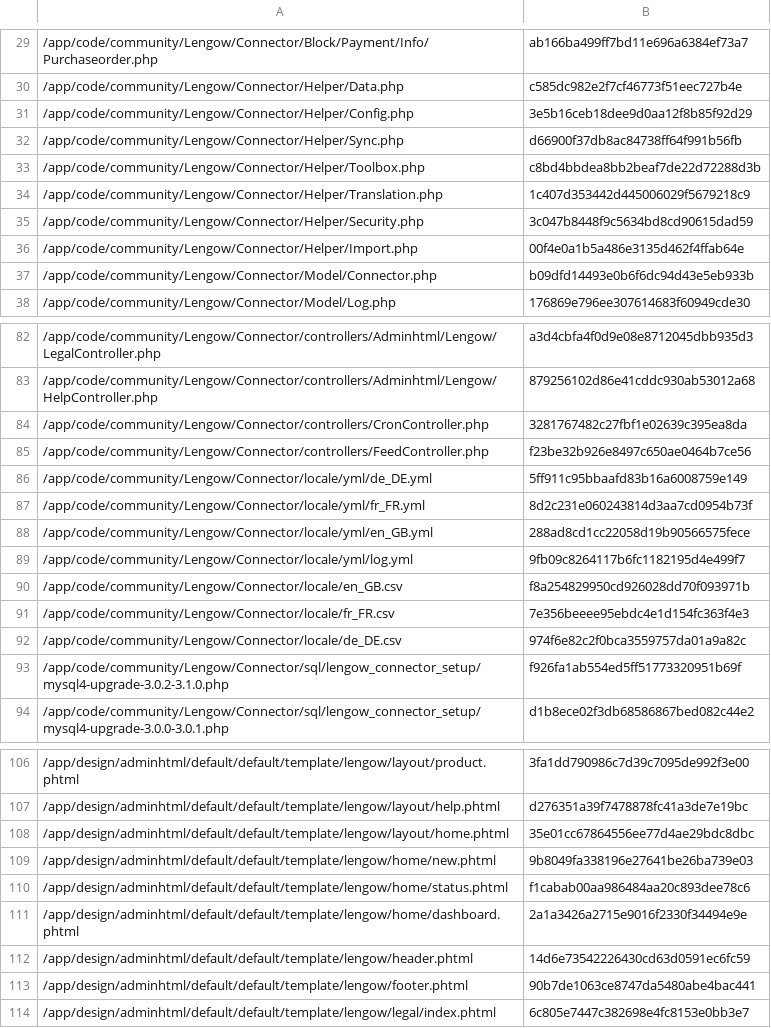
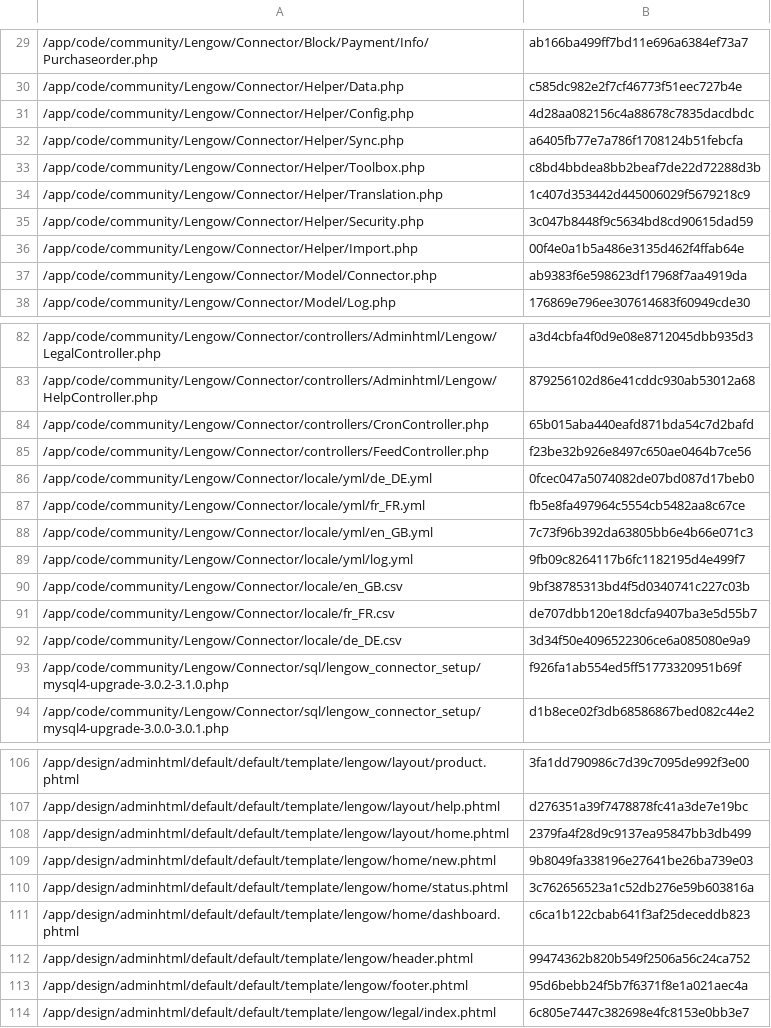
Before and after one commit to lengow/plugin-magento, a CSV file: app/code/community/Lengow/Connector/etc/checkmd5.csv, drawn as a sheet; only a part is shown, gaps mark what is left out; the diff covers the shown part only.

```diff
--- a/app/code/community/Lengow/Connector/etc/checkmd5.csv
+++ b/app/code/community/Lengow/Connector/etc/checkmd5.csv
@@ -30,4 +30,4 @@
 /app/code/community/Lengow/Connector/Helper/Data.php|c585dc982e2f7cf46773f51eec727b4e
-/app/code/community/Lengow/Connector/Helper/Config.php|3e5b16ceb18dee9d0aa12f8b85f92d29
-/app/code/community/Lengow/Connector/Helper/Sync.php|d66900f37db8ac84738ff64f991b56fb
+/app/code/community/Lengow/Connector/Helper/Config.php|4d28aa082156c4a88678c7835dacdbdc
+/app/code/community/Lengow/Connector/Helper/Sync.php|a6405fb77e7a786f1708124b51febcfa
 /app/code/community/Lengow/Connector/Helper/Toolbox.php|c8bd4bbdea8bb2beaf7de22d72288d3b
@@ -36,3 +36,3 @@
 /app/code/community/Lengow/Connector/Helper/Import.php|00f4e0a1b5a486e3135d462f4ffab64e
-/app/code/community/Lengow/Connector/Model/Connector.php|b09dfd14493e0b6f6dc94d43e5eb933b
+/app/code/community/Lengow/Connector/Model/Connector.php|ab9383f6e598623df17968f7aa4919da
 /app/code/community/Lengow/Connector/Model/Log.php|176869e796ee307614683f60949cde30
@@ -83,11 +83,11 @@
 /app/code/community/Lengow/Connector/controllers/Adminhtml/Lengow/HelpController.php|879256102d86e41cddc930ab53012a68
-/app/code/community/Lengow/Connector/controllers/CronController.php|3281767482c27fbf1e02639c395ea8da
+/app/code/community/Lengow/Connector/controllers/CronController.php|65b015aba440eafd871bda54c7d2bafd
 /app/code/community/Lengow/Connector/controllers/FeedController.php|f23be32b926e8497c650ae0464b7ce56
-/app/code/community/Lengow/Connector/locale/yml/de_DE.yml|5ff911c95bbaafd83b16a6008759e149
-/app/code/community/Lengow/Connector/locale/yml/fr_FR.yml|8d2c231e060243814d3aa7cd0954b73f
-/app/code/community/Lengow/Connector/locale/yml/en_GB.yml|288ad8cd1cc22058d19b90566575fece
+/app/code/community/Lengow/Connector/locale/yml/de_DE.yml|0fcec047a5074082de07bd087d17beb0
+/app/code/community/Lengow/Connector/locale/yml/fr_FR.yml|fb5e8fa497964c5554cb5482aa8c67ce
+/app/code/community/Lengow/Connector/locale/yml/en_GB.yml|7c73f96b392da63805bb6e4b66e071c3
 /app/code/community/Lengow/Connector/locale/yml/log.yml|9fb09c8264117b6fc1182195d4e499f7
-/app/code/community/Lengow/Connector/locale/en_GB.csv|f8a254829950cd926028dd70f093971b
-/app/code/community/Lengow/Connector/locale/fr_FR.csv|7e356beeee95ebdc4e1d154fc363f4e3
-/app/code/community/Lengow/Connector/locale/de_DE.csv|974f6e82c2f0bca3559757da01a9a82c
+/app/code/community/Lengow/Connector/locale/en_GB.csv|9bf38785313bd4f5d0340741c227c03b
+/app/code/community/Lengow/Connector/locale/fr_FR.csv|de707dbb120e18dcfa9407ba3e5d55b7
+/app/code/community/Lengow/Connector/locale/de_DE.csv|3d34f50e4096522306ce6a085080e9a9
 /app/code/community/Lengow/Connector/sql/lengow_connector_setup/mysql4-upgrade-3.0.2-3.1.0.php|f926fa1ab554ed5ff51773320951b69f
@@ -107,8 +107,8 @@
 /app/design/adminhtml/default/default/template/lengow/layout/help.phtml|d276351a39f7478878fc41a3de7e19bc
-/app/design/adminhtml/default/default/template/lengow/layout/home.phtml|35e01cc67864556ee77d4ae29bdc8dbc
+/app/design/adminhtml/default/default/template/lengow/layout/home.phtml|2379fa4f28d9c9137ea95847bb3db499
 /app/design/adminhtml/default/default/template/lengow/home/new.phtml|9b8049fa338196e27641be26ba739e03
-/app/design/adminhtml/default/default/template/lengow/home/status.phtml|f1cabab00aa986484aa20c893dee78c6
-/app/design/adminhtml/default/default/template/lengow/home/dashboard.phtml|2a1a3426a2715e9016f2330f34494e9e
-/app/design/adminhtml/default/default/template/lengow/header.phtml|14d6e73542226430cd63d0591ec6fc59
-/app/design/adminhtml/default/default/template/lengow/footer.phtml|90b7de1063ce8747da5480abe4bac441
+/app/design/adminhtml/default/default/template/lengow/home/status.phtml|3c762656523a1c52db276e59b603816a
+/app/design/adminhtml/default/default/template/lengow/home/dashboard.phtml|c6ca1b122cbab641f3af25deceddb823
+/app/design/adminhtml/default/default/template/lengow/header.phtml|99474362b820b549f2506a56c24ca752
+/app/design/adminhtml/default/default/template/lengow/footer.phtml|95d6bebb24f5b7f6371f8e1a021aec4a
 /app/design/adminhtml/default/default/template/lengow/legal/index.phtml|6c805e7447c382698e4fc8153e0bb3e7
```
Also changed, not shown: 3 edited cells elsewhere in this file, app/code/community/Lengow/Connector/locale/de_DE.csv, app/code/community/Lengow/Connector/locale/en_GB.csv, 17 other files.
